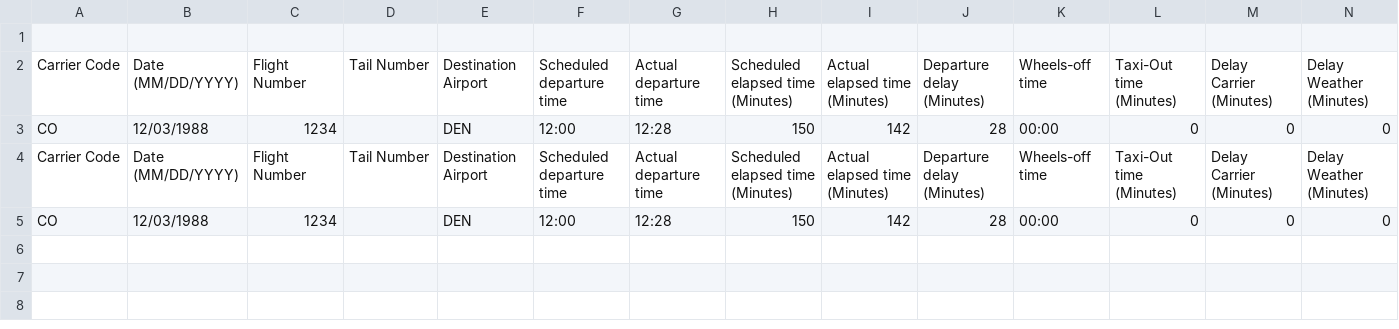
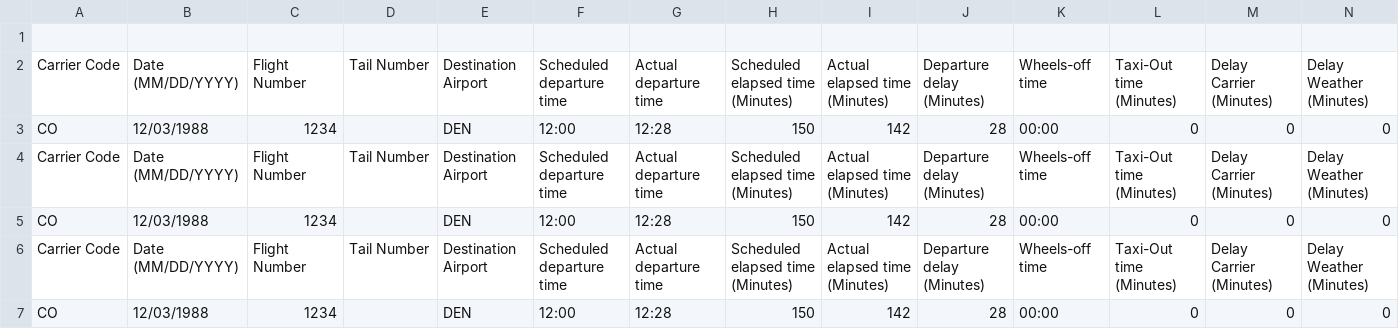
Before and after one commit to aadityarock2000/beat_the_crowd, a CSV file: SmoothFly/data/pipeline_data/BFI.csv, drawn as a sheet; only a part is shown; rows hold the shown columns only; the diff names each change by its address in the sheet, - before the commit and + after, or states it on an @@ line.

Commit message:
Connection time out

```diff
--- a/SmoothFly/data/pipeline_data/BFI.csv
+++ b/SmoothFly/data/pipeline_data/BFI.csv
+row 6: Carrier Code | Date (MM/DD/YYYY) | Flight Number | Tail Number | Destination Airport | Scheduled departure time | Actual departure time | Scheduled elapsed time (Minutes) | Actual elapsed time (Minutes) | Departure delay (Minutes) | Wheels-off time | Taxi-Out time (Minutes) | Delay Carrier (Minutes) | Delay Weather (Minutes)
+row 7: CO | 12/03/1988 | 1234 |  | DEN | 12:00 | 12:28 | 150 | 142 | 28 | 00:00 | 0 | 0 | 0
```
Also changed, not shown: 2 other files.
